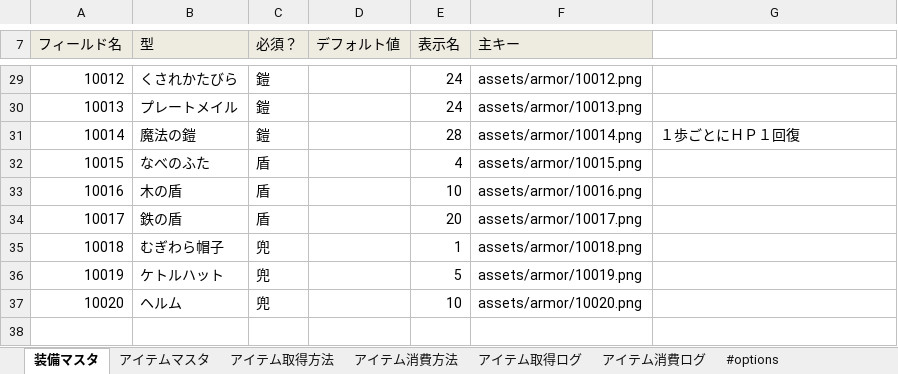
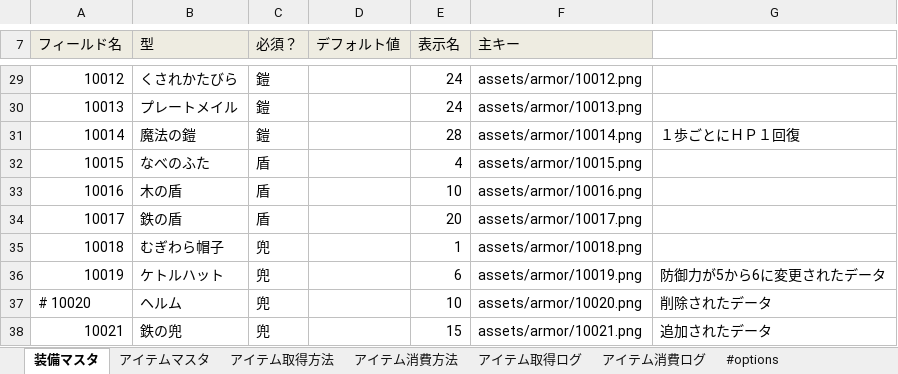
Before and after one commit to kamito/fontana_sample, an Excel workbook: app/seeds/02_item.xlsx, sheet 装備マスタ, drawn as a sheet; only a part is shown, gaps mark what is left out; values as stored, in another font and other column widths than the file's, no borders; charts and pictures not drawn; the diff names each change by its address in the sheet, - before the commit and + after, or states it on an @@ line.

```diff
--- a/app/seeds/02_item.xlsx (sheet 装備マスタ)
+++ b/app/seeds/02_item.xlsx (sheet 装備マスタ)
-E36 (表示名): 5
+E36 (表示名): 6
-G36: (empty)
+G36: 防御力が5から6に変更されたデータ
-A37 (フィールド名): 10020
+A37 (フィールド名): # 10020
-G37: (empty)
+G37: 削除されたデータ
+row 38: 10021 | 鉄の兜 | 兜 |  | 15 | assets/armor/10021.png | 追加されたデータ
```
Also changed, not shown: charts or pictures, app/seeds/01_base.xlsx.
